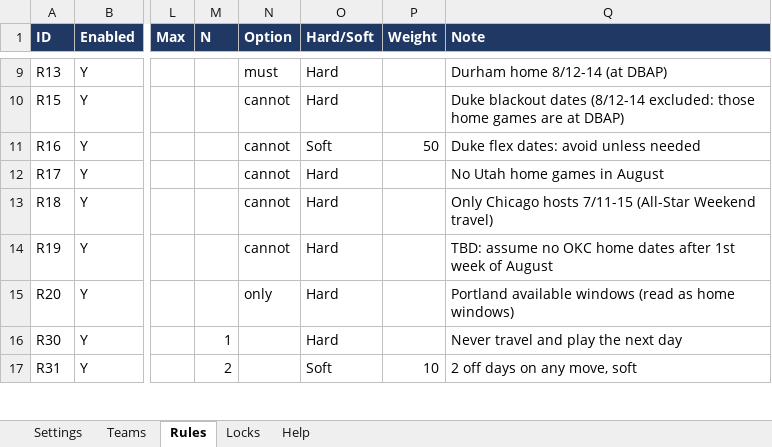
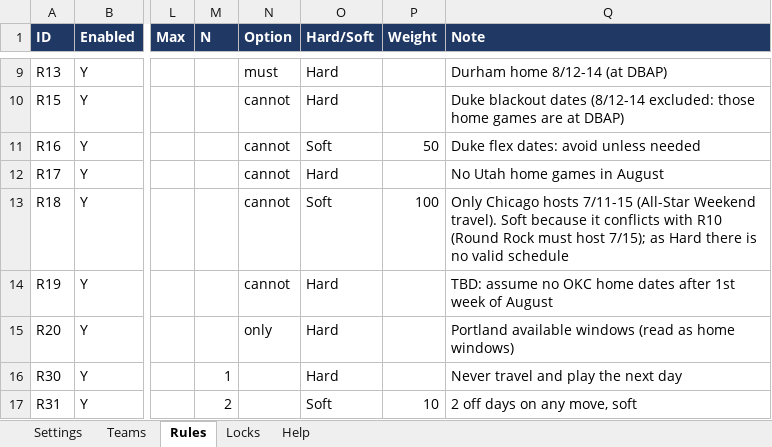
Before and after one commit to csiebert8/wildflyer, an Excel workbook: examples/ausl_2027.xlsx, sheet Rules, drawn as a sheet; only a part is shown, gaps mark what is left out; values as stored, in another font and other column widths than the file's, no borders; the diff names each change by its address in the sheet, - before the commit and + after, or states it on an @@ line.

```diff
--- a/examples/ausl_2027.xlsx (sheet Rules)
+++ b/examples/ausl_2027.xlsx (sheet Rules)
-O13 (Hard/Soft): Hard
+O13 (Hard/Soft): Soft
-P13 (Weight): (empty)
+P13 (Weight): 100
-Q13 (Note): …(All-Star Weekend travel)
+Q13 (Note): …(All-Star Weekend travel). Soft because it conflicts with R10 (Round Rock must host 7/15); as Hard there is no valid schedule
```
Also changed, not shown: 8 other files.
